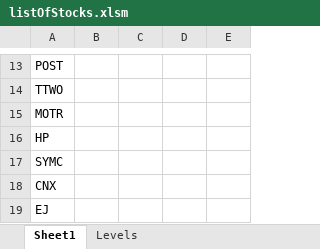
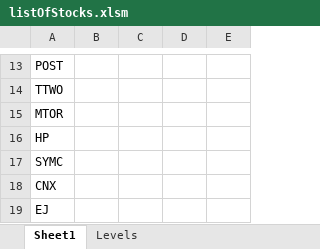
Before and after one commit to SteveErcle/turtles, an Excel workbook: listOfStocks.xlsm, sheet Sheet1, drawn as a sheet; only a part is shown, gaps mark what is left out; values as stored, in another font and other column widths than the file's, no borders; the diff names each change by its address in the sheet, - before the commit and + after, or states it on an @@ line.

Commit message:
listOfStocks updated

```diff
--- a/listOfStocks.xlsm (sheet Sheet1)
+++ b/listOfStocks.xlsm (sheet Sheet1)
-A15: MOTR
+A15: MTOR
```
